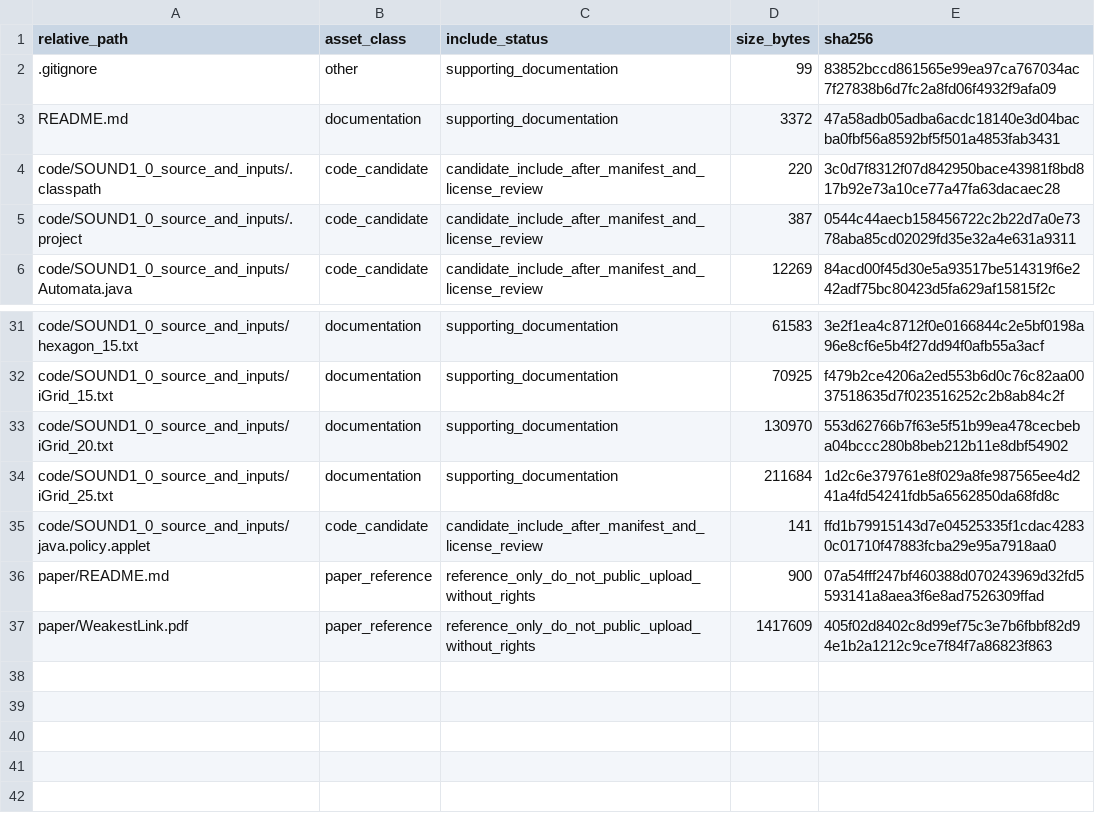
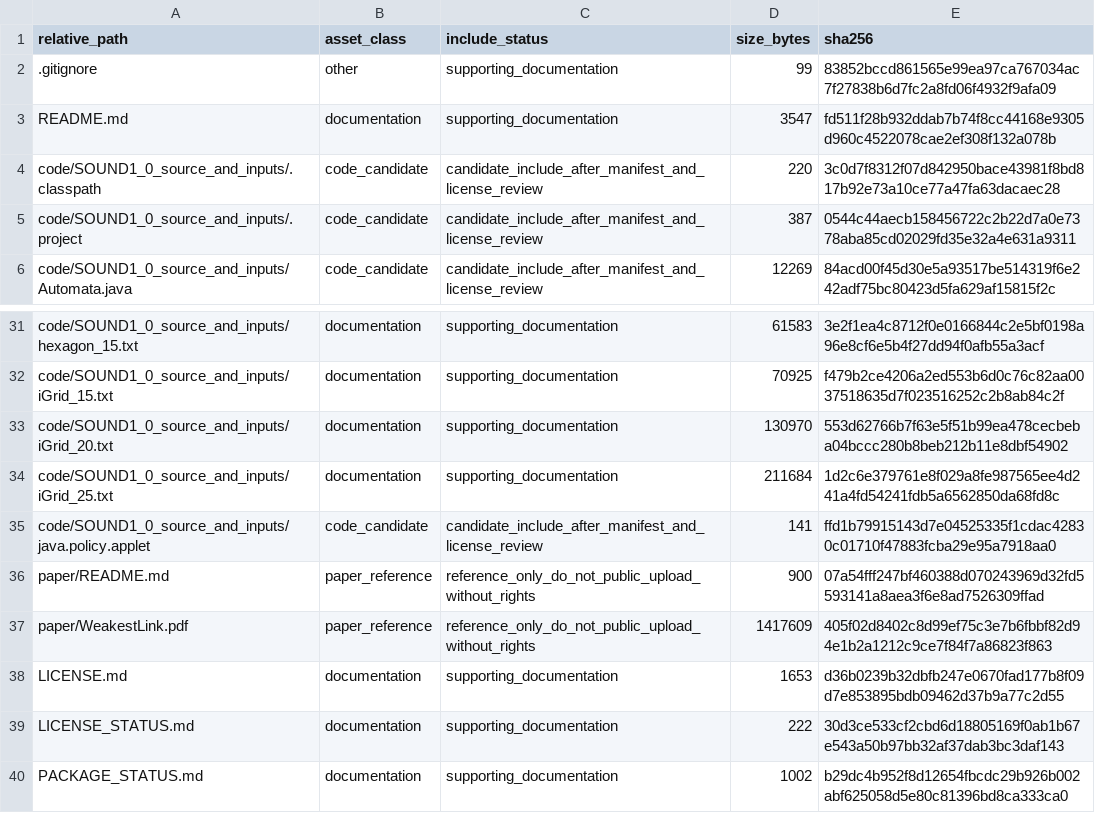
Before and after one commit to dlevinson/paper-2008-07-the-weakest-link-a-model-of-the-decline-of-surface-transportation-networks, a CSV file: PACKAGE_MANIFEST.csv, drawn as a sheet; only a part is shown, gaps mark what is left out.

Commit message:
Add operative repository license

```diff
--- a/PACKAGE_MANIFEST.csv
+++ b/PACKAGE_MANIFEST.csv
@@ -2,3 +2,3 @@ relative_path,asset_class,include_status,size_bytes,sha256
 .gitignore,other,supporting_documentation,99,83852bccd861565e99ea97ca767034ac7f27838b6d7fc2a8fd06f4932f9afa09
-README.md,documentation,supporting_documentation,3372,47a58adb05adba6acdc18140e3d04bacba0fbf56a8592bf5f501a4853fab3431
+README.md,documentation,supporting_documentation,3547,fd511f28b932ddab7b74f8cc44168e9305d960c4522078cae2ef308f132a078b
 code/SOUND1_0_source_and_inputs/.classpath,code_candidate,candidate_include_after_manifest_and_license_review,220,3c0d7f8312f07d842950bace43981f8bd817b92e73a10ce77a47fa63dacaec28
@@ -37 +37,4 @@ paper/README.md,paper_reference,reference_only_do_not_public_upload_without_righ
 paper/WeakestLink.pdf,paper_reference,reference_only_do_not_public_upload_without_rights,1417609,405f02d8402c8d99ef75c3e7b6fbbf82d94e1b2a1212c9ce7f84f7a86823f863
+LICENSE.md,documentation,supporting_documentation,1653,d36b0239b32dbfb247e0670fad177b8f09d7e853895bdb09462d37b9a77c2d55
+LICENSE_STATUS.md,documentation,supporting_documentation,222,30d3ce533cf2cbd6d18805169f0ab1b67e543a50b97bb32af37dab3bc3daf143
+PACKAGE_STATUS.md,documentation,supporting_documentation,1002,b29dc4b952f8d12654fbcdc29b926b002abf625058d5e80c81396bd8ca333ca0
```
Also changed, not shown: 4 other files.
